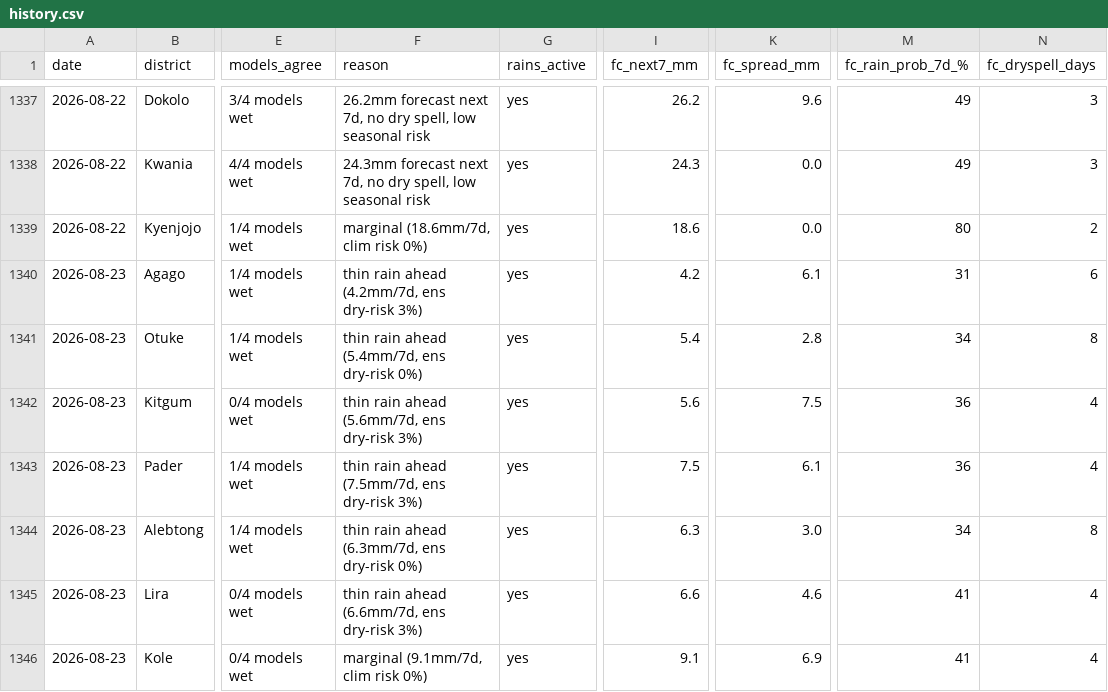
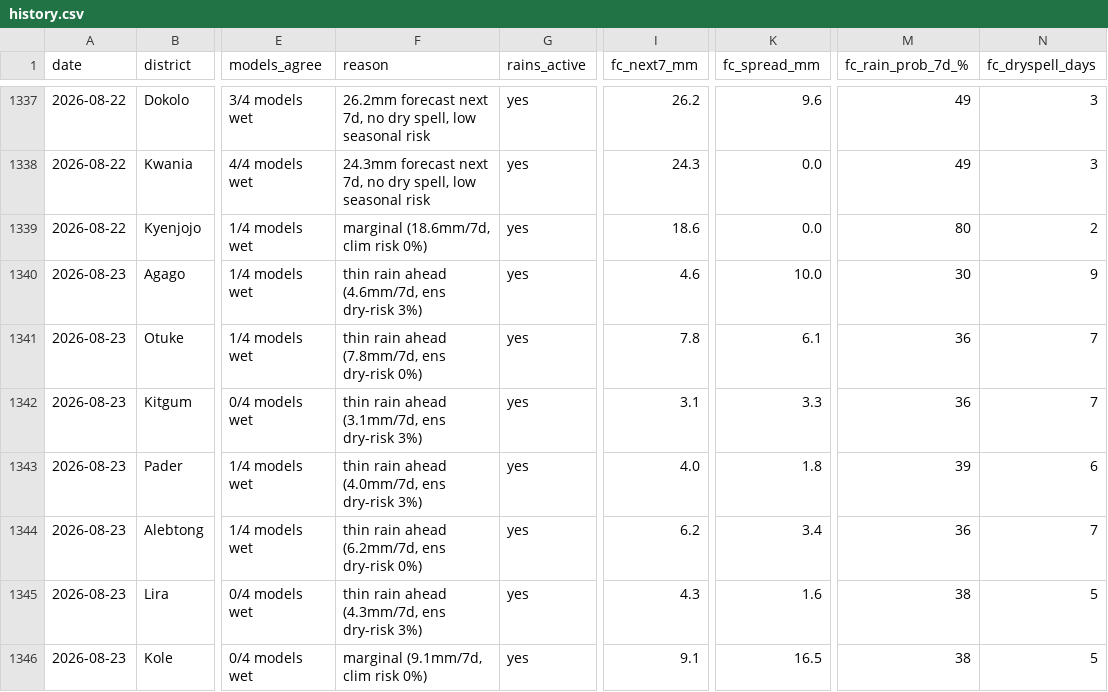
Before and after one commit to quinn-Uganda/planting-monitor, a CSV file: planting_monitor_out/history.csv, drawn as a sheet; only a part is shown, gaps mark what is left out; the diff covers the shown part only; the diff names each change by its address in the sheet, - before the commit and + after, or states it on an @@ line.

```diff
--- a/planting_monitor_out/history.csv
+++ b/planting_monitor_out/history.csv
-F1340 (reason): thin rain ahead (4.2mm/7d, ens dry-risk 3%)
+F1340 (reason): thin rain ahead (4.6mm/7d, ens dry-risk 3%)
-I1340 (fc_next7_mm): 4.2
+I1340 (fc_next7_mm): 4.6
-K1340 (fc_spread_mm): 6.1
+K1340 (fc_spread_mm): 10.0
-M1340 (fc_rain_prob_7d_%): 31
+M1340 (fc_rain_prob_7d_%): 30
-N1340 (fc_dryspell_days): 6
+N1340 (fc_dryspell_days): 9
-F1341 (reason): thin rain ahead (5.4mm/7d, ens dry-risk 0%)
+F1341 (reason): thin rain ahead (7.8mm/7d, ens dry-risk 0%)
-I1341 (fc_next7_mm): 5.4
+I1341 (fc_next7_mm): 7.8
-K1341 (fc_spread_mm): 2.8
+K1341 (fc_spread_mm): 6.1
-M1341 (fc_rain_prob_7d_%): 34
+M1341 (fc_rain_prob_7d_%): 36
-N1341 (fc_dryspell_days): 8
+N1341 (fc_dryspell_days): 7
-F1342 (reason): thin rain ahead (5.6mm/7d, ens dry-risk 3%)
+F1342 (reason): thin rain ahead (3.1mm/7d, ens dry-risk 3%)
-I1342 (fc_next7_mm): 5.6
+I1342 (fc_next7_mm): 3.1
-K1342 (fc_spread_mm): 7.5
+K1342 (fc_spread_mm): 3.3
-N1342 (fc_dryspell_days): 4
+N1342 (fc_dryspell_days): 7
-F1343 (reason): thin rain ahead (7.5mm/7d, ens dry-risk 3%)
+F1343 (reason): thin rain ahead (4.0mm/7d, ens dry-risk 3%)
-I1343 (fc_next7_mm): 7.5
+I1343 (fc_next7_mm): 4.0
-K1343 (fc_spread_mm): 6.1
+K1343 (fc_spread_mm): 1.8
-M1343 (fc_rain_prob_7d_%): 36
+M1343 (fc_rain_prob_7d_%): 39
-N1343 (fc_dryspell_days): 4
+N1343 (fc_dryspell_days): 6
-F1344 (reason): thin rain ahead (6.3mm/7d, ens dry-risk 0%)
+F1344 (reason): thin rain ahead (6.2mm/7d, ens dry-risk 0%)
-I1344 (fc_next7_mm): 6.3
+I1344 (fc_next7_mm): 6.2
-K1344 (fc_spread_mm): 3.0
+K1344 (fc_spread_mm): 3.4
-M1344 (fc_rain_prob_7d_%): 34
+M1344 (fc_rain_prob_7d_%): 36
-N1344 (fc_dryspell_days): 8
+N1344 (fc_dryspell_days): 7
-F1345 (reason): thin rain ahead (6.6mm/7d, ens dry-risk 3%)
+F1345 (reason): thin rain ahead (4.3mm/7d, ens dry-risk 3%)
-I1345 (fc_next7_mm): 6.6
+I1345 (fc_next7_mm): 4.3
-K1345 (fc_spread_mm): 4.6
+K1345 (fc_spread_mm): 1.6
-M1345:M1346 (fc_rain_prob_7d_%): 41
+M1345:M1346 (fc_rain_prob_7d_%): 38
-N1345:N1346 (fc_dryspell_days): 4
+N1345:N1346 (fc_dryspell_days): 5
-K1346 (fc_spread_mm): 6.9
+K1346 (fc_spread_mm): 16.5
```
Also changed, not shown: 68 edited cells elsewhere in this file, planting_monitor_out/status_today.csv, 4 other files.
